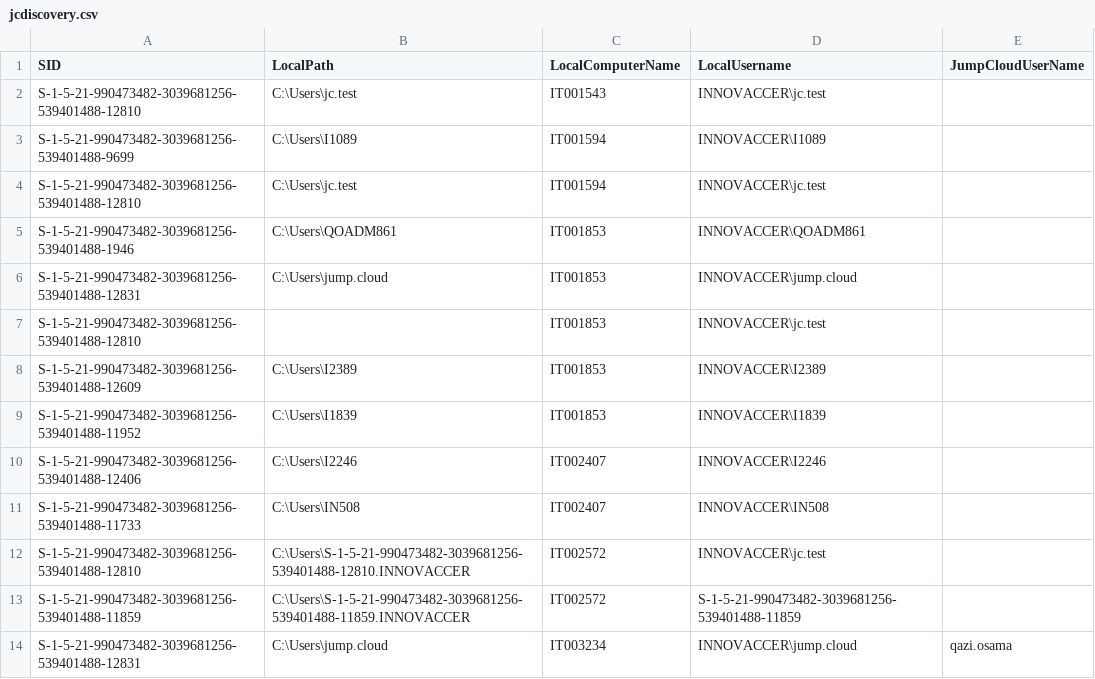
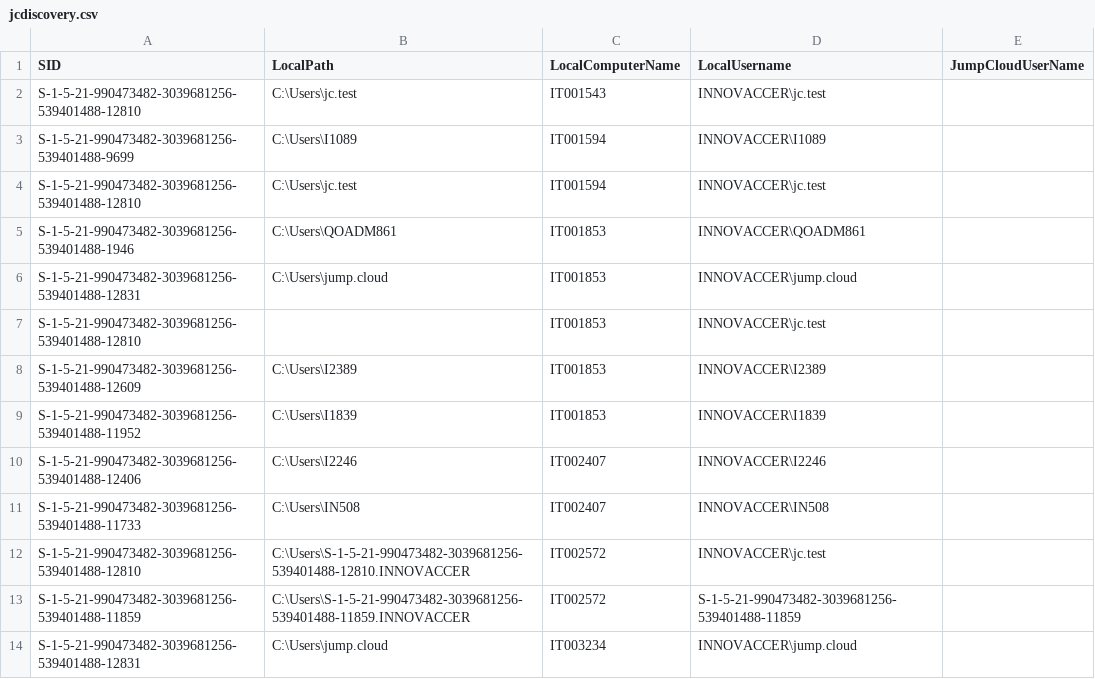
Before and after one commit to savinways/JumpCloud-ADMU-Discovery, a CSV file: jcdiscovery.csv, drawn as a sheet.

Commit message:
CSV Upload

```diff
--- a/jcdiscovery.csv
+++ b/jcdiscovery.csv
@@ -13,2 +13,2 @@
 "S-1-5-21-990473482-3039681256-539401488-11859","C:\Users\S-1-5-21-990473482-3039681256-539401488-11859.INNOVACCER","IT002572","S-1-5-21-990473482-3039681256-539401488-11859",""
-"S-1-5-21-990473482-3039681256-539401488-12831","C:\Users\jump.cloud","IT003234","INNOVACCER\jump.cloud","qazi.osama"
+"S-1-5-21-990473482-3039681256-539401488-12831","C:\Users\jump.cloud","IT003234","INNOVACCER\jump.cloud",""
```
